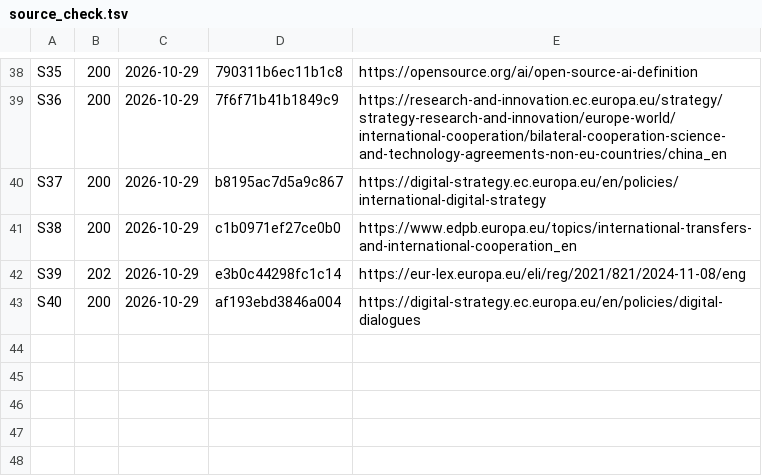
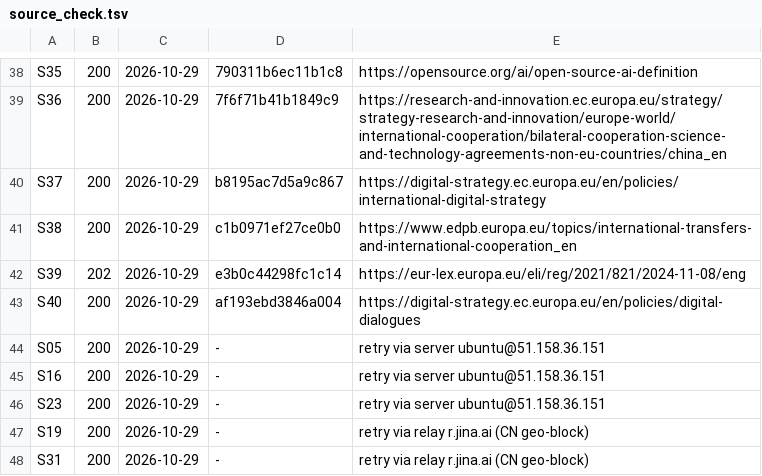
Before and after one commit to fpietrosanti/eu-china-commons, a TSV file: data/source_check.tsv, drawn as a sheet; only a part is shown, gaps mark what is left out.

```diff
--- a/data/source_check.tsv
+++ b/data/source_check.tsv
@@ -43 +43,6 @@ S39	202	2026-10-29	e3b0c44298fc1c14	https://eur-lex.europa.eu/eli/reg/2021/821/2
 S40	200	2026-10-29	af193ebd3846a004	https://digital-strategy.ec.europa.eu/en/policies/digital-dialogues
+S05	200	2026-10-29	-	retry via server ubuntu@51.158.36.151
+S16	200	2026-10-29	-	retry via server ubuntu@51.158.36.151
+S23	200	2026-10-29	-	retry via server ubuntu@51.158.36.151
+S19	200	2026-10-29	-	retry via relay r.jina.ai (CN geo-block)
+S31	200	2026-10-29	-	retry via relay r.jina.ai (CN geo-block)
```
Also changed, not shown: 2 other files.
